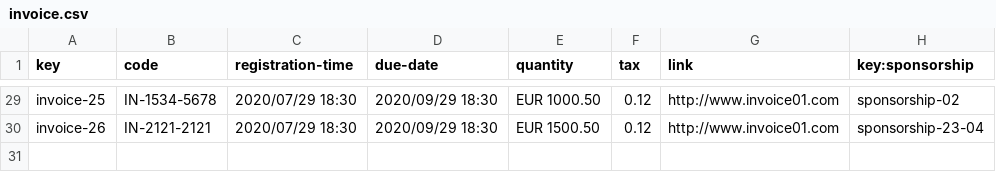
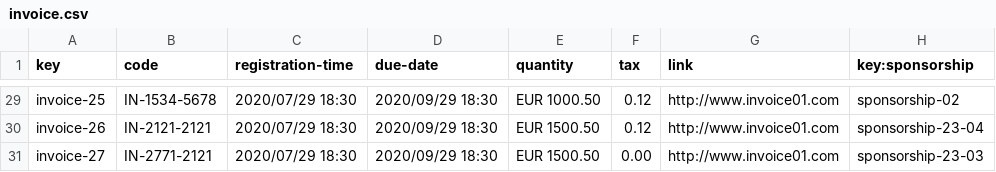
Before and after one commit to C1-010/Acme-SF-D03, a CSV file: src/main/webapp/WEB-INF/resources/sample-data/invoice.csv, drawn as a sheet; only a part is shown, gaps mark what is left out.

```diff
--- a/src/main/webapp/WEB-INF/resources/sample-data/invoice.csv
+++ b/src/main/webapp/WEB-INF/resources/sample-data/invoice.csv
@@ -30 +30,2 @@ invoice-25,IN-1534-5678,2020/07/29 18:30,2020/09/29 18:30,EUR 1000.50,0.12,http:
 invoice-26,IN-2121-2121,2020/07/29 18:30,2020/09/29 18:30,EUR 1500.50,0.12,http://www.invoice01.com,sponsorship-23-04
+invoice-27,IN-2771-2121,2020/07/29 18:30,2020/09/29 18:30,EUR 1500.50,0.00,http://www.invoice01.com,sponsorship-23-03
```
Also changed, not shown: 12 other files.
